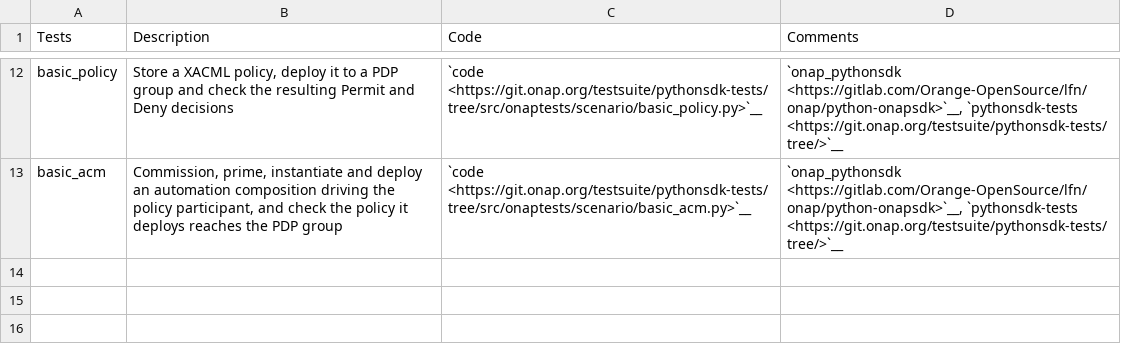
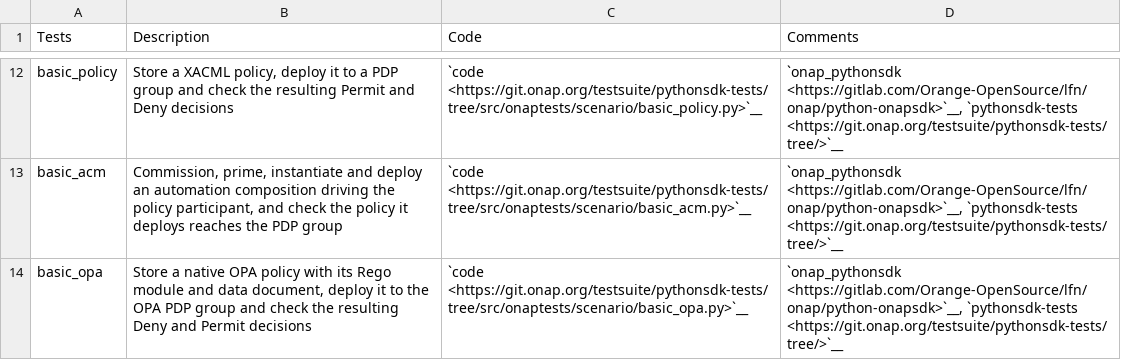
Before and after one commit to onap/integration, a CSV file: docs/files/csv/tests-smoke.csv, drawn as a sheet; only a part is shown, gaps mark what is left out.

Commit message:
Document the basic_opa e2e test
Extends the Policy Framework end to end page with the third smoke test.
Covers what an operator gets out of it - a Rego rule whose threshold lives
in a separate data document, so the limit can be changed by publishing data
rather than logic - an architecture diagram of the run, the two payload
details that fail silently (the Rego package has to equal the policy name,
and a policyFilter matching nothing still answers 200 with a statusMessage
in place of the value), and why opaGroup is the only group that works.

Also records that the OPA PDP binds its REST server basic auth to
API_USER/API_PASSWORD, not to the RESTSERVER_* pair the chart injects
alongside them, because reaching for the obvious secret returns 401.

Registers the test in the automated smoke test table.

Issue-ID: INT-2402
Change-Id: I274b6d8c93c9b13a647199b374cd75fc44a5a4f9
Signed-off-by: Fiete Ostkamp <Fiete.Ostkamp@telekom.de>

```diff
--- a/docs/files/csv/tests-smoke.csv
+++ b/docs/files/csv/tests-smoke.csv
@@ -13 +13,2 @@ basic_policy;Store a XACML policy, deploy it to a PDP group and check the result
 basic_acm;Commission, prime, instantiate and deploy an automation composition driving the policy participant, and check the policy it deploys reaches the PDP group;`code <https://git.onap.org/testsuite/pythonsdk-tests/tree/src/onaptests/scenario/basic_acm.py>`__;`onap_pythonsdk <https://gitlab.com/Orange-OpenSource/lfn/onap/python-onapsdk>`__, `pythonsdk-tests <https://git.onap.org/testsuite/pythonsdk-tests/tree/>`__
+basic_opa;Store a native OPA policy with its Rego module and data document, deploy it to the OPA PDP group and check the resulting Deny and Permit decisions;`code <https://git.onap.org/testsuite/pythonsdk-tests/tree/src/onaptests/scenario/basic_opa.py>`__;`onap_pythonsdk <https://gitlab.com/Orange-OpenSource/lfn/onap/python-onapsdk>`__, `pythonsdk-tests <https://git.onap.org/testsuite/pythonsdk-tests/tree/>`__
```
Also changed, not shown: 2 other files.
